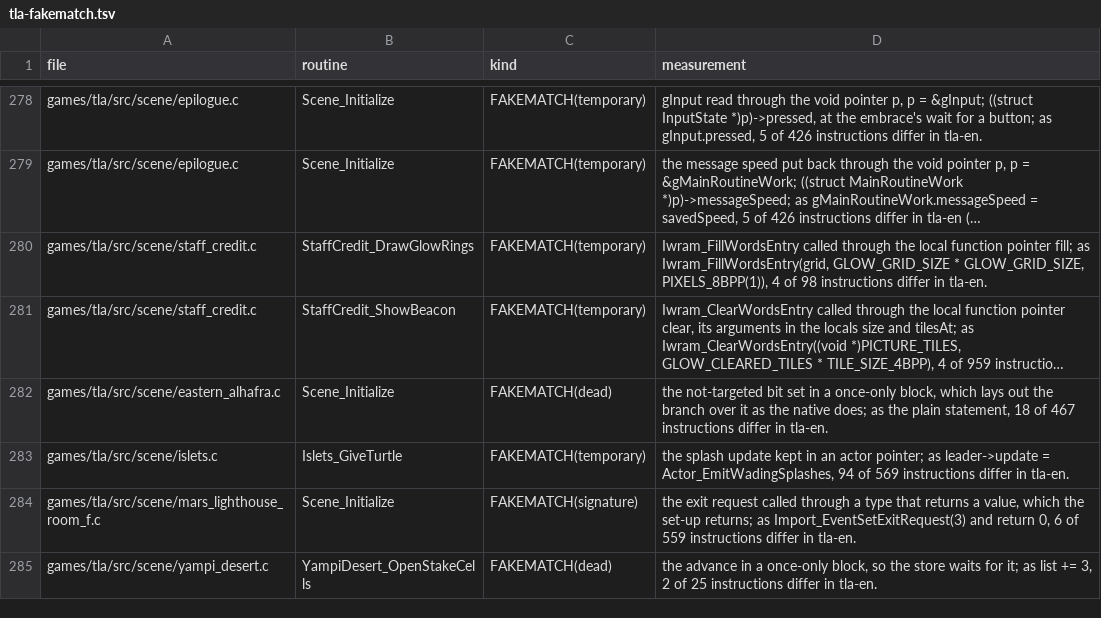
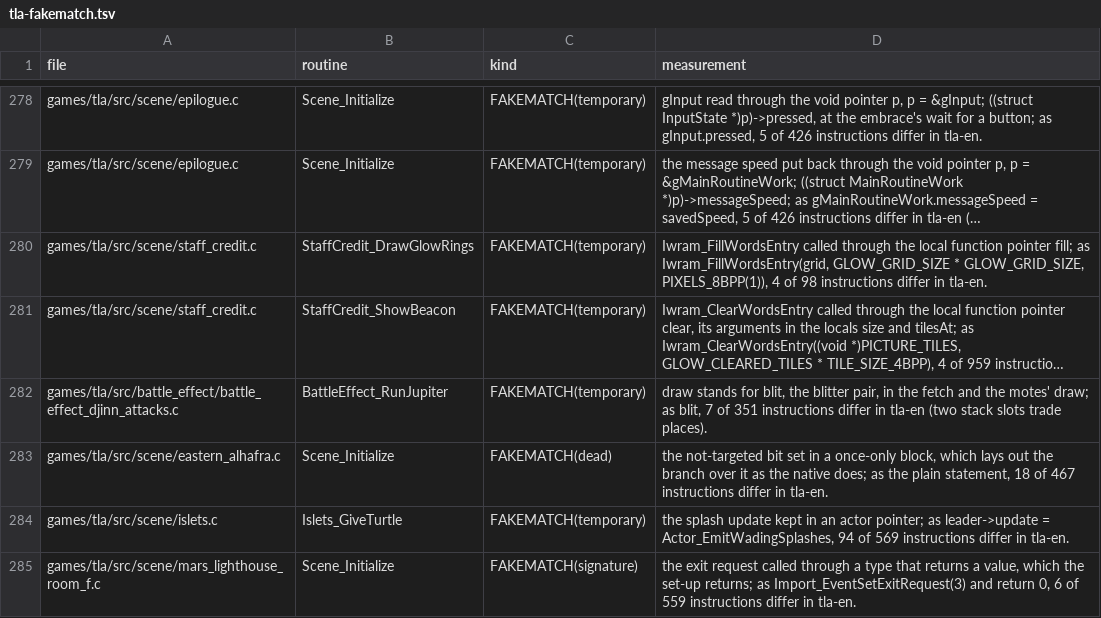
Before and after one commit to PascalPixel/alchemy-devtools, a TSV file: evidence/tla-fakematch.tsv, drawn as a sheet; only a part is shown, gaps mark what is left out; the shorter side is filled out with more unchanged rows; long unchanged cells end in …; the diff names each change by its address in the sheet, - before the commit and + after, or states it on an @@ line.

```diff
--- a/evidence/tla-fakematch.tsv
+++ b/evidence/tla-fakematch.tsv
+row 282: games/tla/src/battle_effect/battle_effect_djinn_attacks.c | BattleEffect_RunJupiter | FAKEMATCH(temporary) | draw stands for blit, the blitter pair, in the fetch and the motes' draw; as blit, 7 of 351 instructions differ in tla-en (two stack slots trade places).
```
Also changed, not shown: evidence/tbs-names.tsv, 1 other file.
